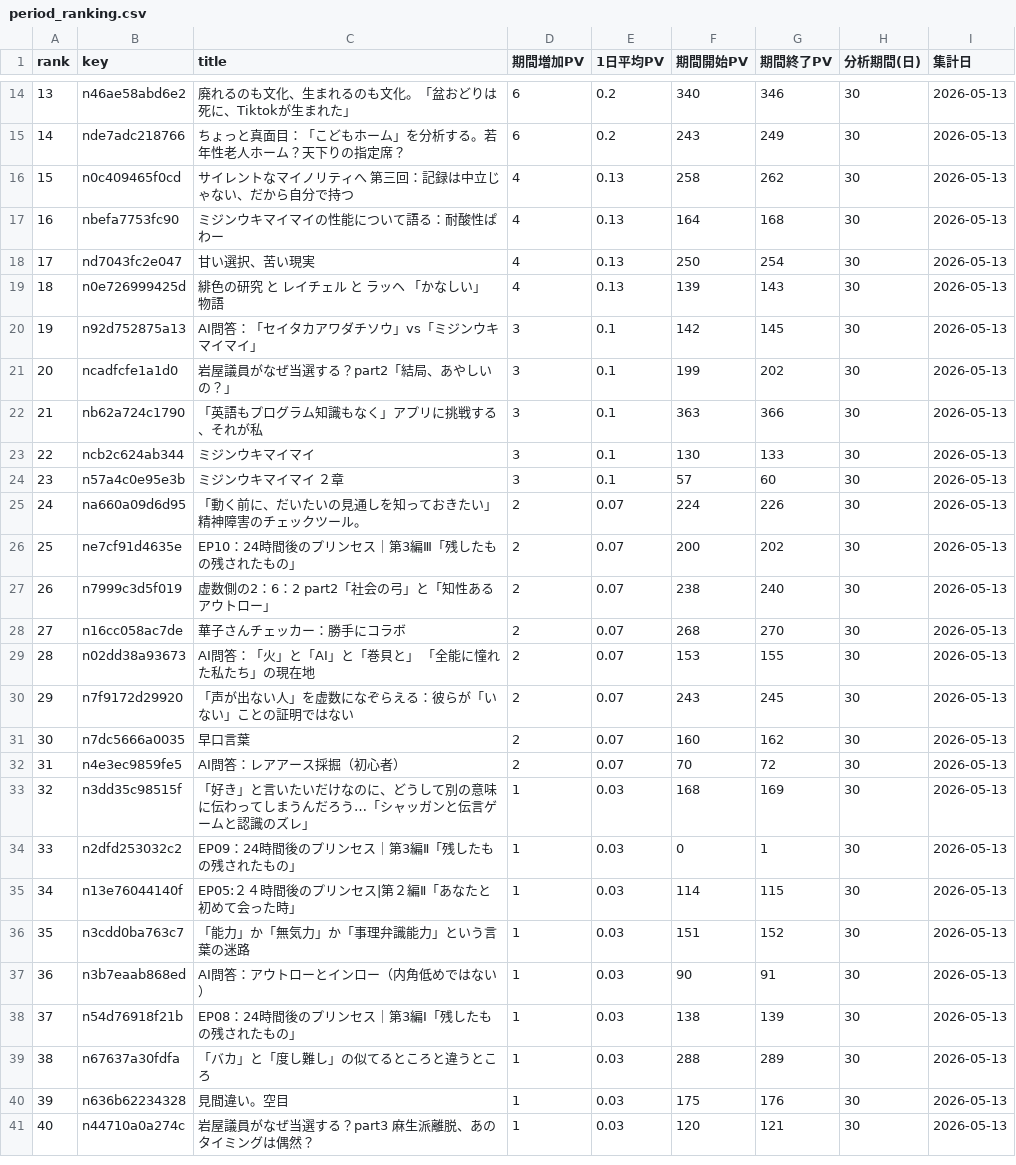
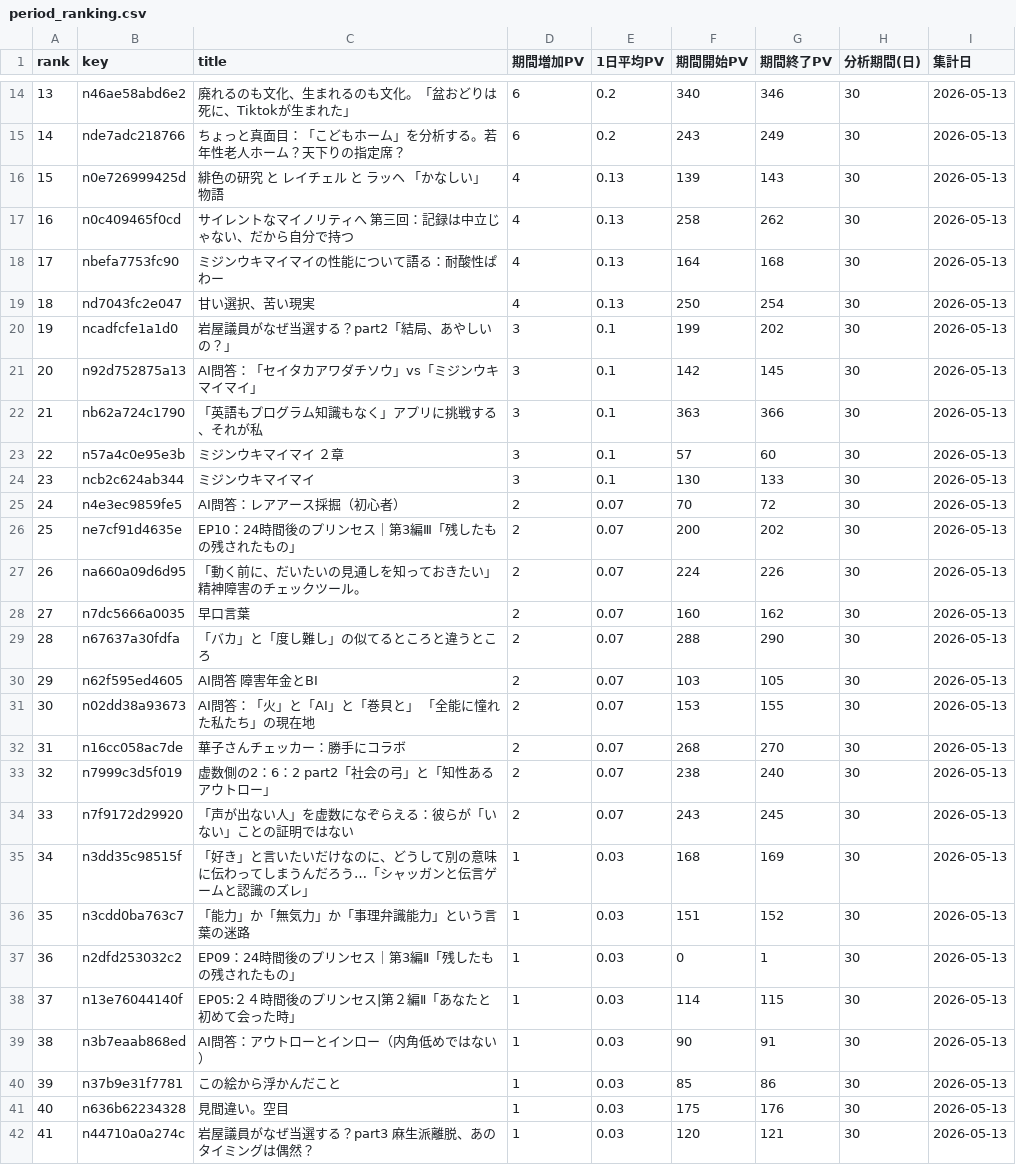
Before and after one commit to ganden0807-collab/note-stats-tracker, a CSV file: data/period_ranking.csv, drawn as a sheet; only a part is shown, gaps mark what is left out; removed rows and columns are numbered as before the commit, all else as after; the diff covers the shown part only; the diff names each change by its address in the sheet, - before the commit and + after, or states it on an @@ line.

```diff
--- a/data/period_ranking.csv
+++ b/data/period_ranking.csv
@@ column A (rank) renumbered from row 4 down @@
@@ row 19 moved to row 16: 15 @@
@@ row 21 moved to row 20: 19 @@
@@ row 24 moved to row 23: 22 @@
@@ row 32 moved to row 25: 24 @@
+row 26: 25 | ne7cf91d4635e | EP10：24時間後のプリンセス｜第3編Ⅲ「残したもの残されたもの」 | 2 | 0.07 | 200 | 202 | 30 | 2026-05-13
@@ row 31 moved to row 28: 27 @@
+row 29: 28 | n67637a30fdfa | 「バカ」と「度し難し」の似てるところと違うところ | 2 | 0.07 | 288 | 290 | 30 | 2026-05-13
-B30 (key): ne7cf91d4635e
+B30 (key): n62f595ed4605
-C30 (title): EP10：24時間後のプリンセス｜第3編Ⅲ「残したもの残されたもの」
+C30 (title): AI問答 障害年金とBI
-F30 (期間開始PV): 200
+F30 (期間開始PV): 103
-G30 (期間終了PV): 202
+G30 (期間終了PV): 105
@@ row 29 moved to row 31: 30 @@
@@ row 28 moved to row 32: 31 @@
-B40 (key): n54d76918f21b
+B40 (key): n37b9e31f7781
-C40 (title): EP08：24時間後のプリンセス｜第3編Ⅰ「残したもの残されたもの」
+C40 (title): この絵から浮かんだこと
-F40 (期間開始PV): 138
+F40 (期間開始PV): 85
-G40 (期間終了PV): 139
+G40 (期間終了PV): 86
-row 39: 38 | n67637a30fdfa | 「バカ」と「度し難し」の似てるところと違うところ | 1 | 0.03 | 288 | 289 | 30 | 2026-05-13
```
Also changed, not shown: 2 added rows, 1 removed row and 12 edited cells elsewhere in this file, data/asset_articles.csv, data/daily_summary.csv, 2 other files.
